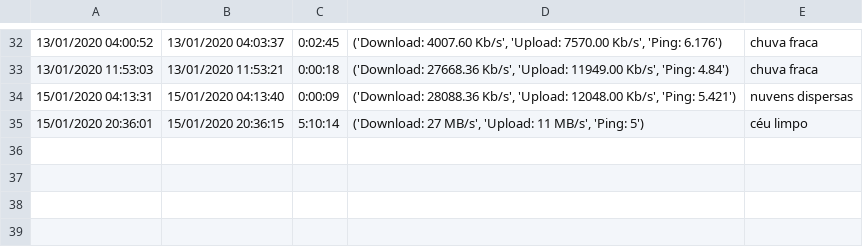
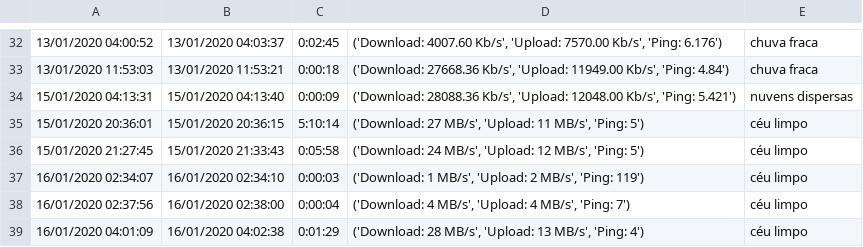
Before and after one commit to rodrigoneal/Meu-Desconto-Internet, a CSV file: log.csv, drawn as a sheet; only a part is shown, gaps mark what is left out.

Commit message:
Mudança no formato

```diff
--- a/log.csv
+++ b/log.csv
@@ -35 +35,5 @@
 15/01/2020 20:36:01,15/01/2020 20:36:15,5:10:14,"('Download: 27 MB/s', 'Upload: 11 MB/s', 'Ping: 5')",céu limpo
+15/01/2020 21:27:45,15/01/2020 21:33:43,0:05:58,"('Download: 24 MB/s', 'Upload: 12 MB/s', 'Ping: 5')",céu limpo
+16/01/2020 02:34:07,16/01/2020 02:34:10,0:00:03,"('Download: 1 MB/s', 'Upload: 2 MB/s', 'Ping: 119')",céu limpo
+16/01/2020 02:37:56,16/01/2020 02:38:00,0:00:04,"('Download: 4 MB/s', 'Upload: 4 MB/s', 'Ping: 7')",céu limpo
+16/01/2020 04:01:09,16/01/2020 04:02:38,0:01:29,"('Download: 28 MB/s', 'Upload: 13 MB/s', 'Ping: 4')",céu limpo
```
